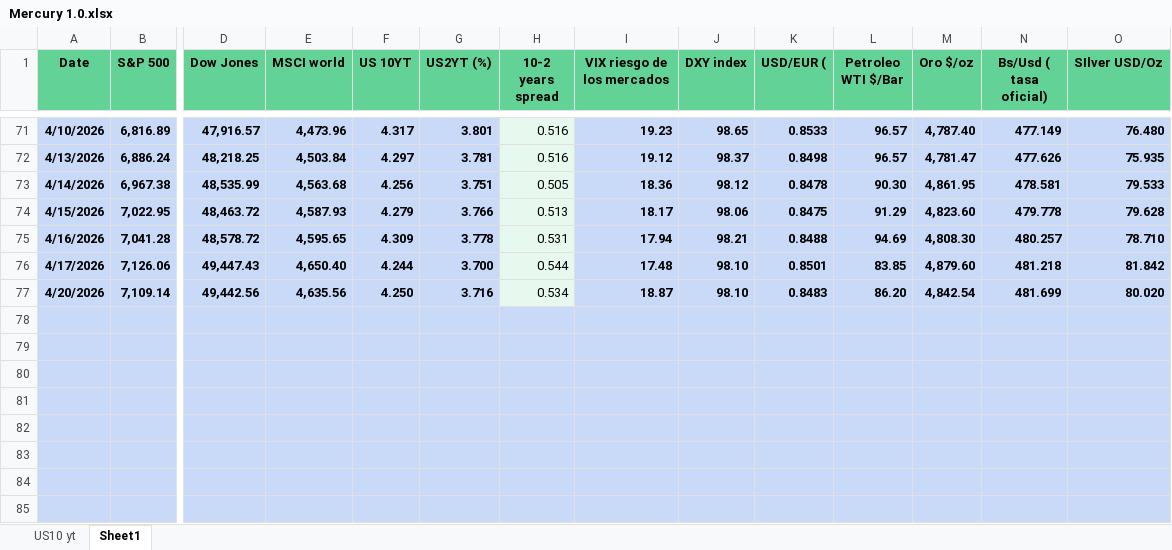
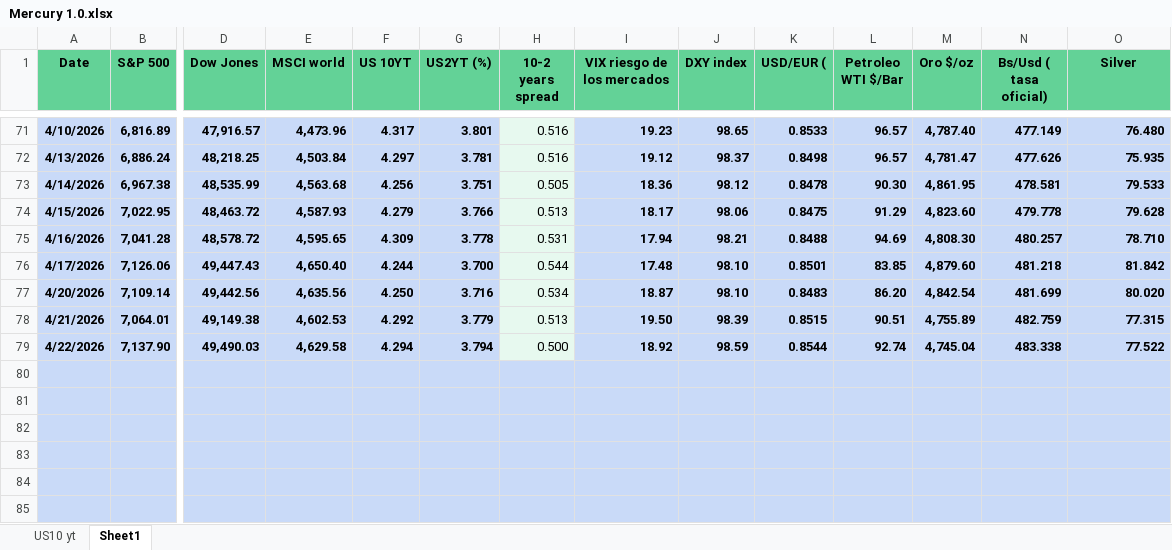
Before and after one commit to luislizardi/financial-dashboard, an Excel workbook: Mercury 1.0.xlsx, sheet Sheet1, drawn as a sheet; only a part is shown, gaps mark what is left out; values as stored, in another font and other column widths than the file's, no borders; conditional formats not drawn; rows hold the shown columns only; the diff names each change by its address in the sheet, - before the commit and + after, or states it on an @@ line.

Commit message:
Add files via upload

```diff
--- a/Mercury 1.0.xlsx (sheet Sheet1)
+++ b/Mercury 1.0.xlsx (sheet Sheet1)
-O1: SIlver USD/Oz
+O1: Silver
-row 78: (empty)
+row 78: 4/21/2026 | 7,064.01 | 49,149.38 | 4,602.53 | 4.292 | 3.779 | 0.513 | 19.50 | 98.39 | 0.8515 | 90.51 | 4,755.89 | 482.759 | 77.315
-H78:H79 fill: #C9DAF8
+H78:H79 fill: #E7F9EF
-row 79: (empty)
+row 79: 4/22/2026 | 7,137.90 | 49,490.03 | 4,629.58 | 4.294 | 3.794 | 0.500 | 18.92 | 98.59 | 0.8544 | 92.74 | 4,745.04 | 483.338 | 77.522
```
Also changed, not shown: sheet US10 yt.
